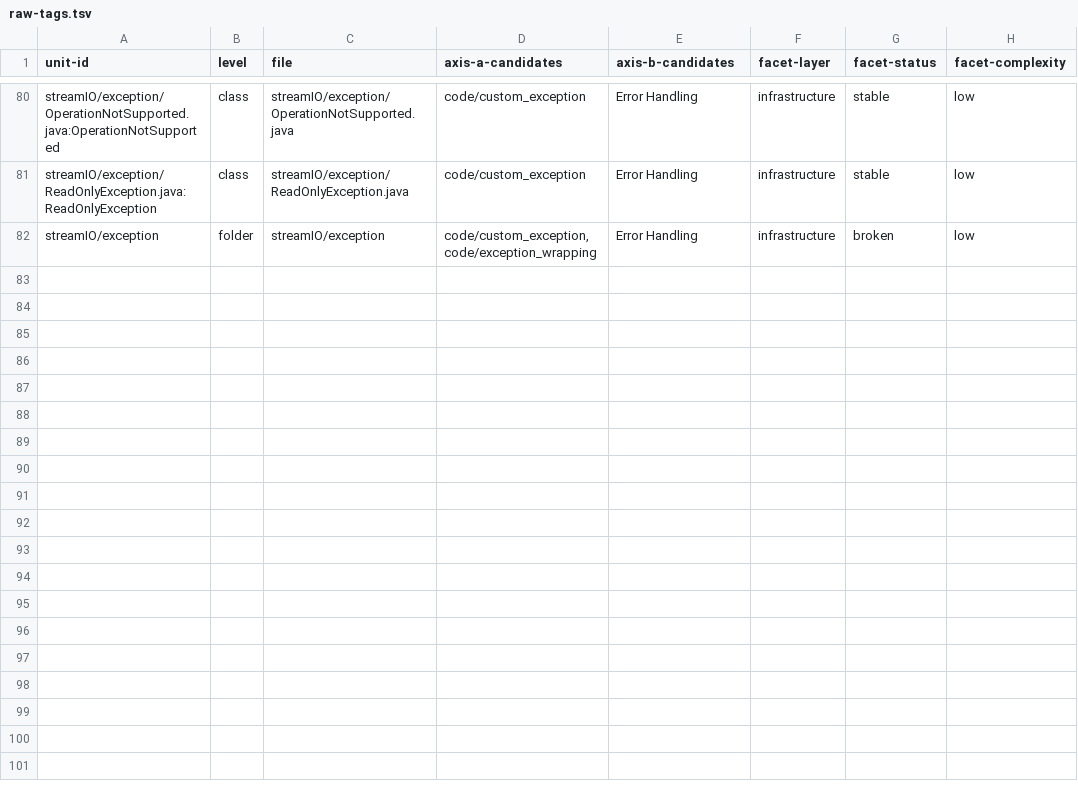
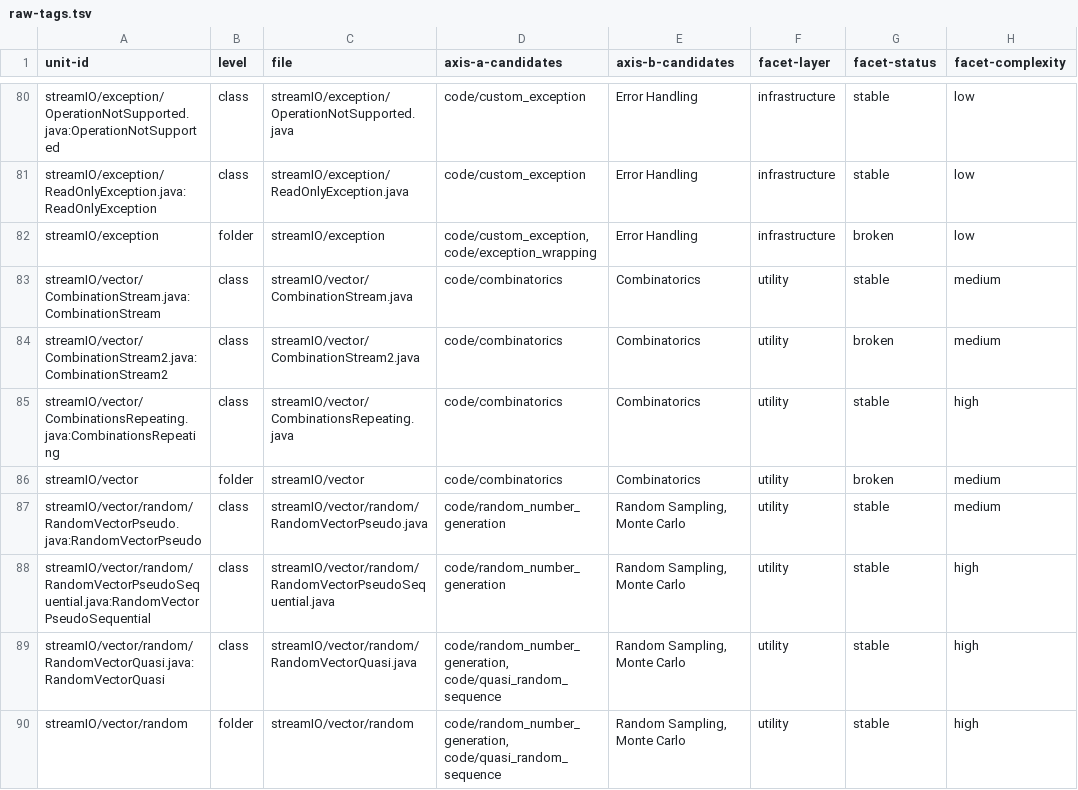
Before and after one commit to SpocWeb/SpocWeb.Java.legacy, a TSV file: raw-tags.tsv, drawn as a sheet; only a part is shown, gaps mark what is left out.

Commit message:
streamIO/vector/: Pass 1-7 including the random/ subsystem
Documents the combinatorics streams (CombinationStream/2,
CombinationsRepeating) and the three low-discrepancy random vector
generators in random/. Flagged CombinationStream2's Logger, which is
constructed with CombinationStream.class and mislabels every message
it writes.

```diff
--- a/raw-tags.tsv
+++ b/raw-tags.tsv
@@ -82 +82,9 @@ streamIO/exception/ReadOnlyException.java:ReadOnlyException	class	streamIO/excep
 streamIO/exception	folder	streamIO/exception	code/custom_exception, code/exception_wrapping	Error Handling	infrastructure	broken	low
+streamIO/vector/CombinationStream.java:CombinationStream	class	streamIO/vector/CombinationStream.java	code/combinatorics	Combinatorics	utility	stable	medium
+streamIO/vector/CombinationStream2.java:CombinationStream2	class	streamIO/vector/CombinationStream2.java	code/combinatorics	Combinatorics	utility	broken	medium
+streamIO/vector/CombinationsRepeating.java:CombinationsRepeating	class	streamIO/vector/CombinationsRepeating.java	code/combinatorics	Combinatorics	utility	stable	high
+streamIO/vector	folder	streamIO/vector	code/combinatorics	Combinatorics	utility	broken	medium
+streamIO/vector/random/RandomVectorPseudo.java:RandomVectorPseudo	class	streamIO/vector/random/RandomVectorPseudo.java	code/random_number_generation	Random Sampling, Monte Carlo	utility	stable	medium
+streamIO/vector/random/RandomVectorPseudoSequential.java:RandomVectorPseudoSequential	class	streamIO/vector/random/RandomVectorPseudoSequential.java	code/random_number_generation	Random Sampling, Monte Carlo	utility	stable	high
+streamIO/vector/random/RandomVectorQuasi.java:RandomVectorQuasi	class	streamIO/vector/random/RandomVectorQuasi.java	code/random_number_generation, code/quasi_random_sequence	Random Sampling, Monte Carlo	utility	stable	high
+streamIO/vector/random	folder	streamIO/vector/random	code/random_number_generation, code/quasi_random_sequence	Random Sampling, Monte Carlo	utility	stable	high
```
Also changed, not shown: 9 other files.
